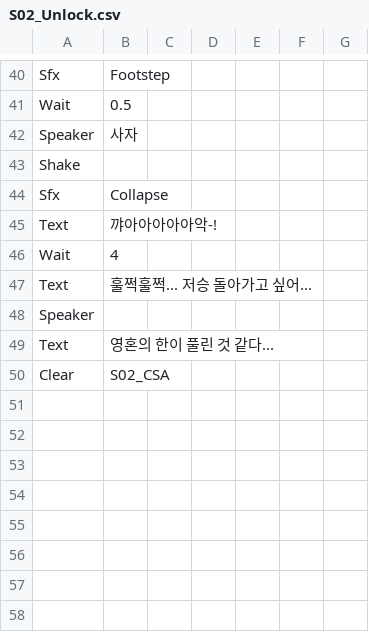
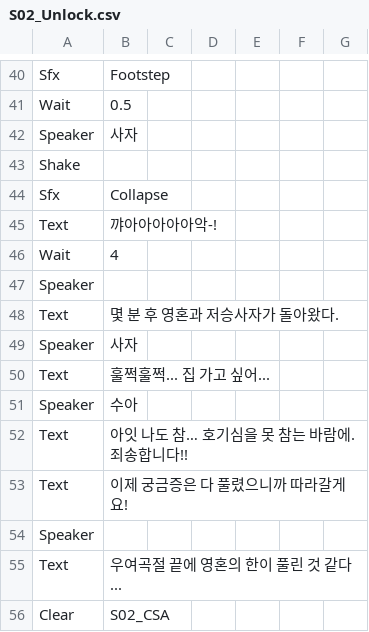
Before and after one commit to devAdaid/WaveStory, a CSV file: Assets/Resources/Dialogues/S02_Unlock.csv, drawn as a sheet; only a part is shown, gaps mark what is left out.

```diff
--- a/Assets/Resources/Dialogues/S02_Unlock.csv
+++ b/Assets/Resources/Dialogues/S02_Unlock.csv
@@ -46,5 +46,11 @@ Text,꺄아아아아아악-!,,,,,
 Wait,4,,,,,
-Text,훌쩍훌쩍... 저승 돌아가고 싶어...,,,,,
 Speaker,,,,,,
-Text,영혼의 한이 풀린 것 같다...,,,,,
+Text,몇 분 후 영혼과 저승사자가 돌아왔다.,,,,,
+Speaker,사자,,,,,
+Text,훌쩍훌쩍... 집 가고 싶어...,,,,,
+Speaker,수아,,,,,
+Text,아잇 나도 참… 호기심을 못 참는 바람에. 죄송합니다!!,,,,,
+Text,이제 궁금증은 다 풀렸으니까 따라갈게요!,,,,,
+Speaker,,,,,,
+Text,우여곡절 끝에 영혼의 한이 풀린 것 같다...,,,,,
 Clear,S02_CSA,,,,,
```
Also changed, not shown: Assets/Resources/Dialogues/S05_Unlock.csv, 20 other files.
